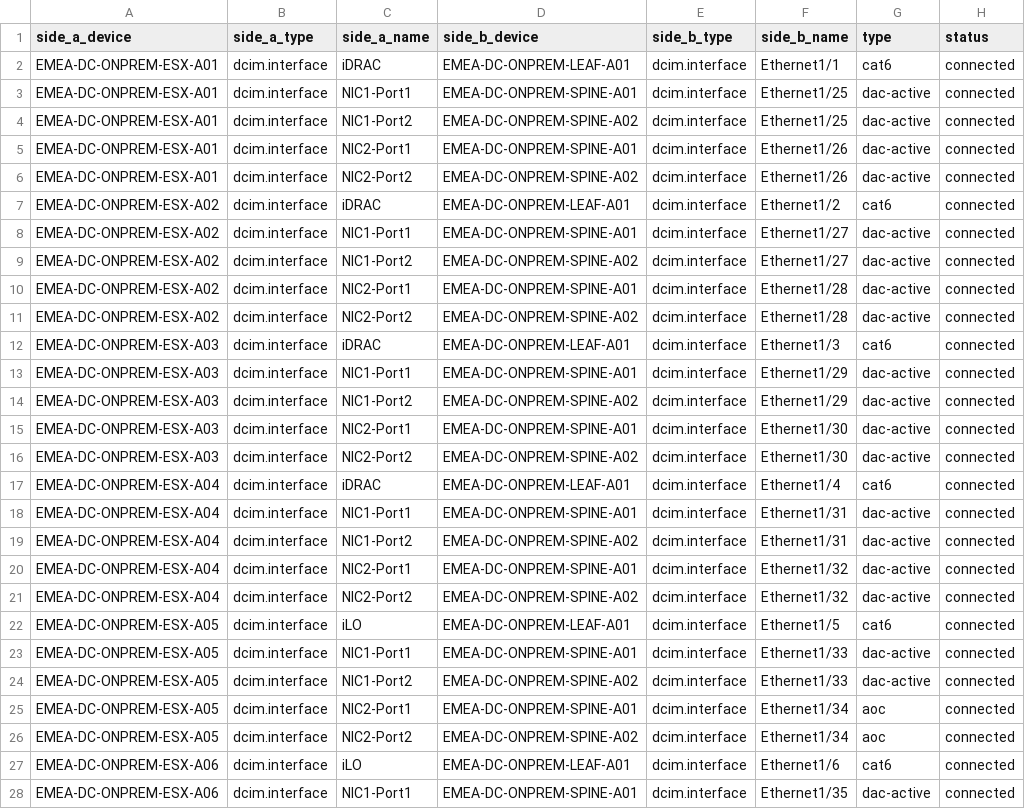
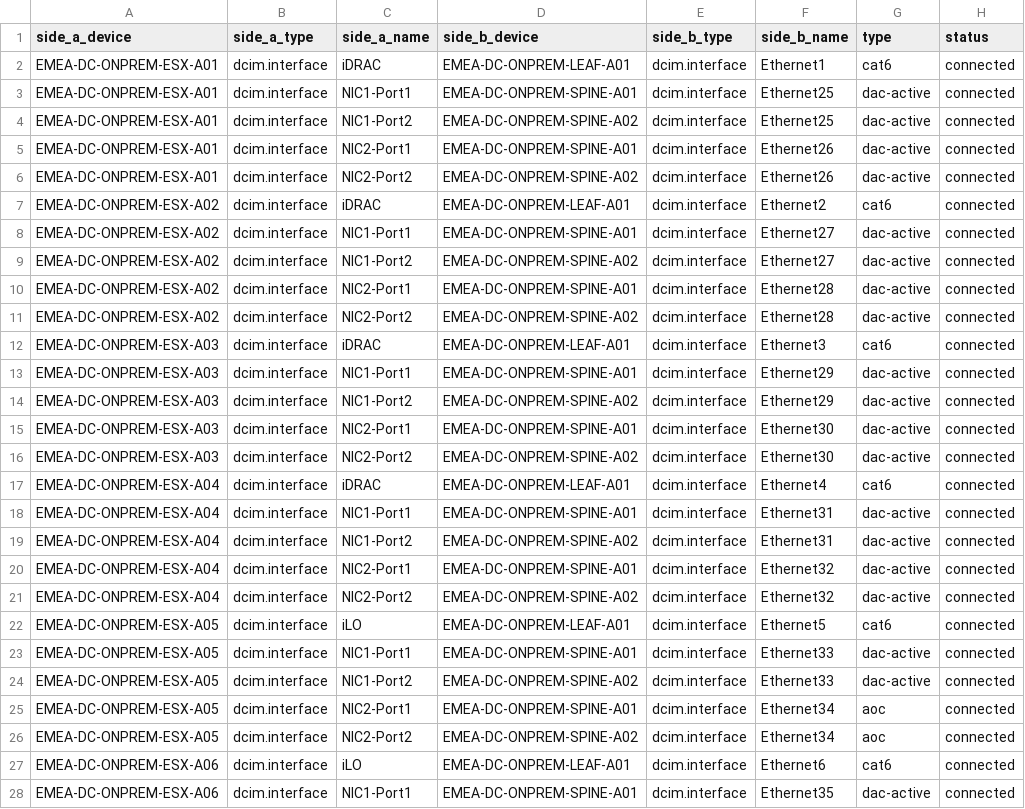
Before and after one commit to rlamini/awx_netbox_git, a CSV file: lab/virtualization/netbox_virtualization_cables.csv, drawn as a sheet; only a part is shown; the diff covers the shown part only; the diff names each change by its address in the sheet, - before the commit and + after, or states it on an @@ line.

```diff
--- a/lab/virtualization/netbox_virtualization_cables.csv
+++ b/lab/virtualization/netbox_virtualization_cables.csv
-F2 (side_b_name): Ethernet1/1
+F2 (side_b_name): Ethernet1
-F3:F4 (side_b_name): Ethernet1/25
+F3:F4 (side_b_name): Ethernet25
-F5:F6 (side_b_name): Ethernet1/26
+F5:F6 (side_b_name): Ethernet26
-F7 (side_b_name): Ethernet1/2
+F7 (side_b_name): Ethernet2
-F8:F9 (side_b_name): Ethernet1/27
+F8:F9 (side_b_name): Ethernet27
-F10:F11 (side_b_name): Ethernet1/28
+F10:F11 (side_b_name): Ethernet28
-F12 (side_b_name): Ethernet1/3
+F12 (side_b_name): Ethernet3
-F13:F14 (side_b_name): Ethernet1/29
+F13:F14 (side_b_name): Ethernet29
-F15:F16 (side_b_name): Ethernet1/30
+F15:F16 (side_b_name): Ethernet30
-F17 (side_b_name): Ethernet1/4
+F17 (side_b_name): Ethernet4
-F18:F19 (side_b_name): Ethernet1/31
+F18:F19 (side_b_name): Ethernet31
-F20:F21 (side_b_name): Ethernet1/32
+F20:F21 (side_b_name): Ethernet32
-F22 (side_b_name): Ethernet1/5
+F22 (side_b_name): Ethernet5
-F23:F24 (side_b_name): Ethernet1/33
+F23:F24 (side_b_name): Ethernet33
-F25:F26 (side_b_name): Ethernet1/34
+F25:F26 (side_b_name): Ethernet34
-F27 (side_b_name): Ethernet1/6
+F27 (side_b_name): Ethernet6
-F28 (side_b_name): Ethernet1/35
+F28 (side_b_name): Ethernet35
```
Also changed, not shown: 168 edited cells elsewhere in this file.
